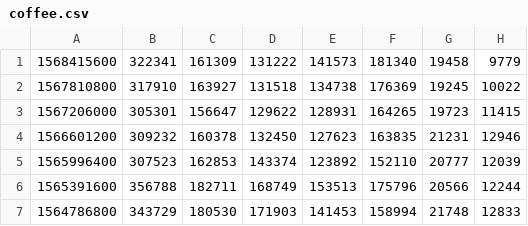
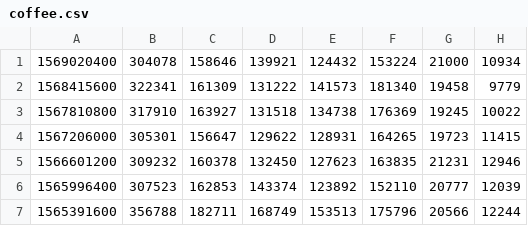
Before and after one commit to bguban/cot_indicator, a CSV file: cot/coffee.csv, drawn as a sheet; only a part is shown; the shorter side is filled out with more unchanged rows.

```diff
--- a/cot/coffee.csv
+++ b/cot/coffee.csv
@@ -1 +1,2 @@
+1569020400,304078,158646,139921,124432,153224,21000,10934
 1568415600,322341,161309,131222,141573,181340,19458,9779
```
Also changed, not shown: cot/cl.csv, cot/corn.csv, 13 other files.
